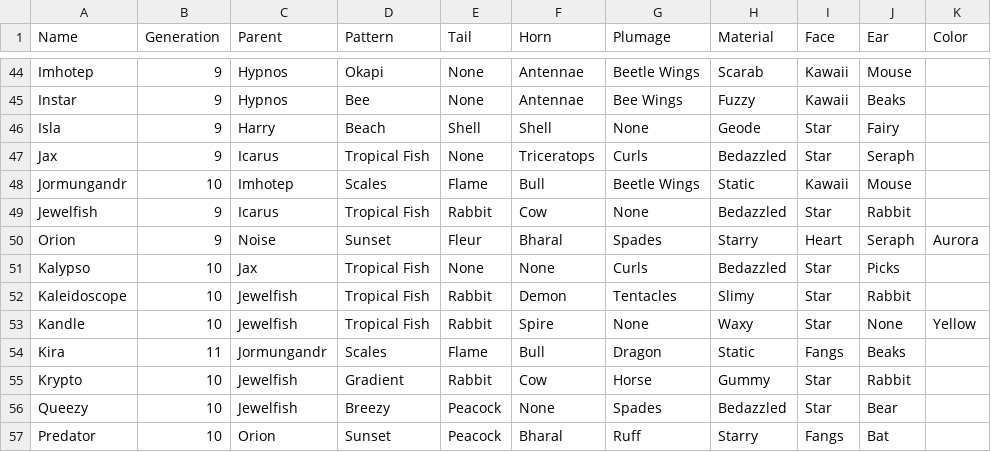
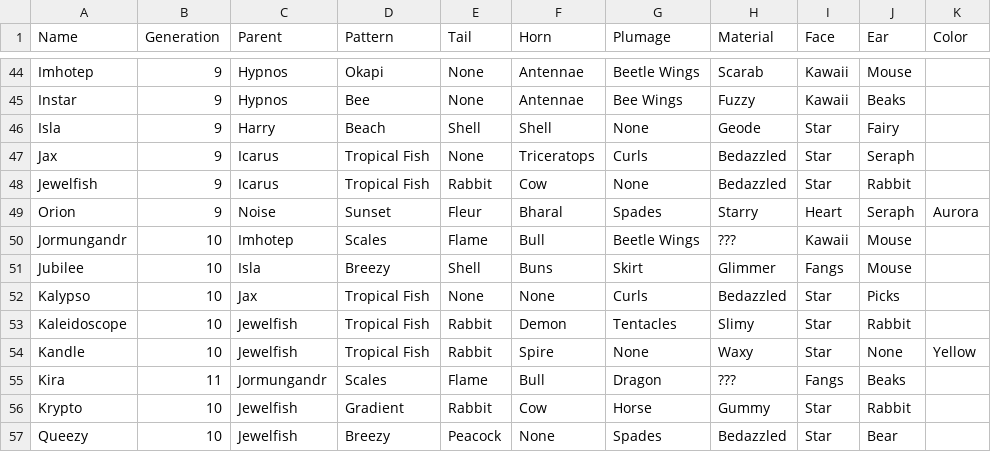
Before and after one commit to g1ddy/PeridotArchetypeFinder, a CSV file: assets/Peridots.csv, drawn as a sheet; only a part is shown, gaps mark what is left out; the shorter side is filled out with more unchanged rows.

Commit message:
add cinnabon AT, fix dragon static

```diff
--- a/assets/Peridots.csv
+++ b/assets/Peridots.csv
@@ -47,5 +47,6 @@ Isla,9,Harry,Beach,Shell,Shell,None,Geode,Star,Fairy,
 Jax,9,Icarus,Tropical Fish,None,Triceratops,Curls,Bedazzled,Star,Seraph,
-Jormungandr,10,Imhotep,Scales,Flame,Bull,Beetle Wings,Static,Kawaii,Mouse,
 Jewelfish,9,Icarus,Tropical Fish,Rabbit,Cow,None,Bedazzled,Star,Rabbit,
 Orion,9,Noise,Sunset,Fleur,Bharal,Spades,Starry,Heart,Seraph,Aurora
+Jormungandr,10,Imhotep,Scales,Flame,Bull,Beetle Wings,???,Kawaii,Mouse,
+Jubilee,10,Isla,Breezy,Shell,Buns,Skirt,Glimmer,Fangs,Mouse,
 Kalypso,10,Jax,Tropical Fish,None,None,Curls,Bedazzled,Star,Picks,
@@ -53,3 +54,3 @@ Kaleidoscope,10,Jewelfish,Tropical Fish,Rabbit,Demon,Tentacles,Slimy,Star,Rabbit
 Kandle,10,Jewelfish,Tropical Fish,Rabbit,Spire,None,Waxy,Star,None,Yellow
-Kira,11,Jormungandr,Scales,Flame,Bull,Dragon,Static,Fangs,Beaks,
+Kira,11,Jormungandr,Scales,Flame,Bull,Dragon,???,Fangs,Beaks,
 Krypto,10,Jewelfish,Gradient,Rabbit,Cow,Horse,Gummy,Star,Rabbit,
```
Also changed, not shown: 5 other files.
